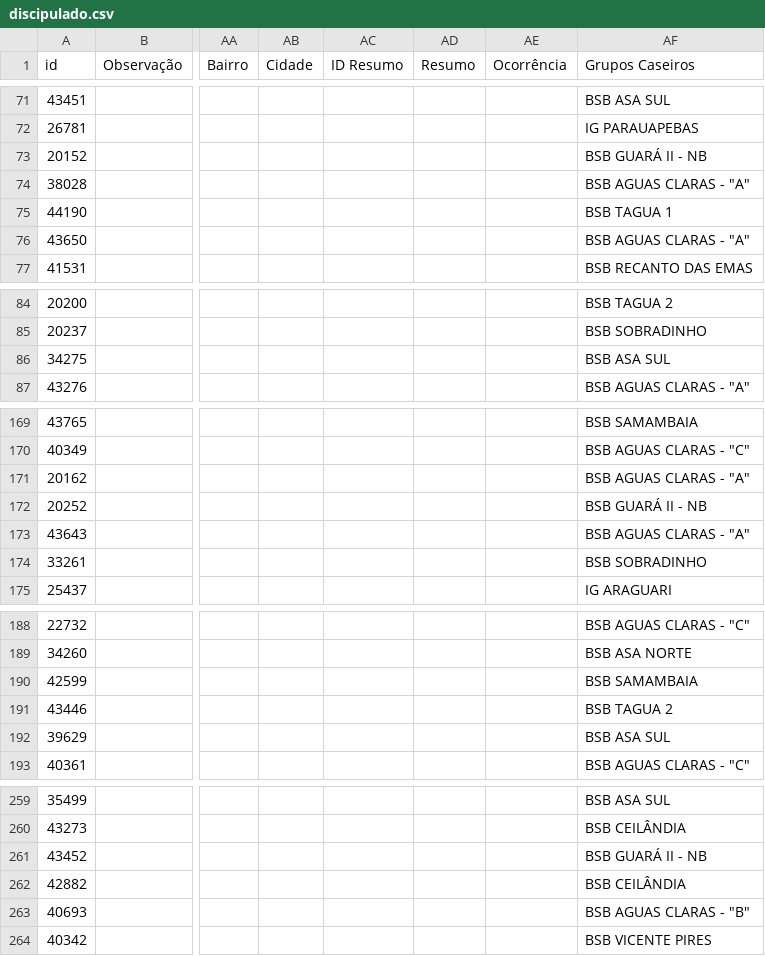
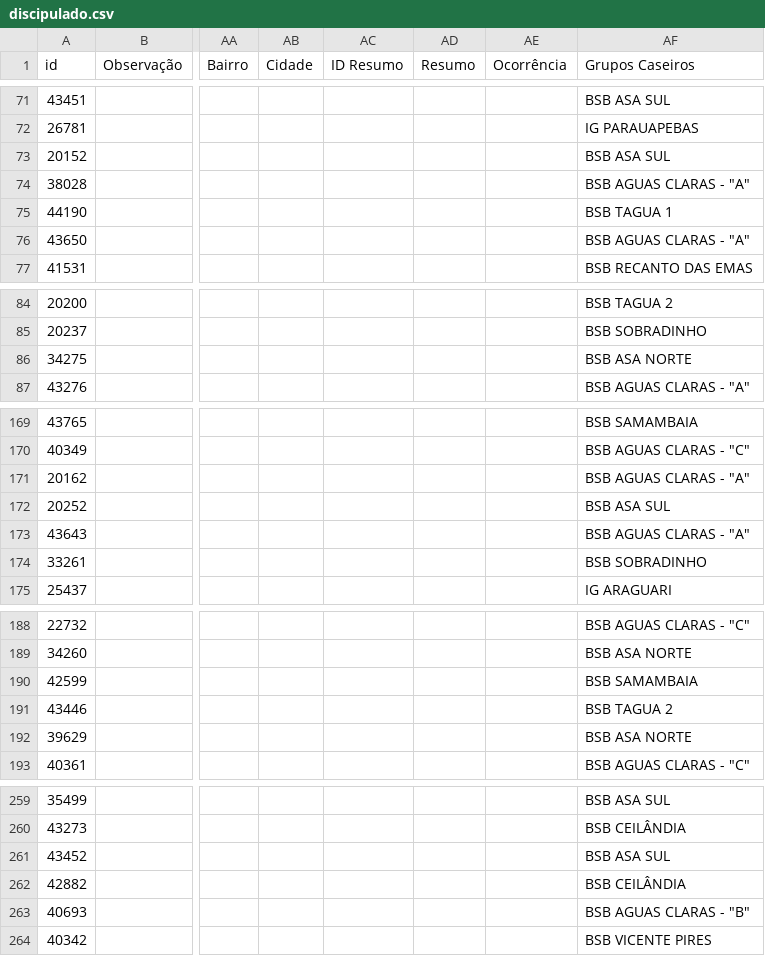
Before and after one commit to diegofroliveira/bsb_church, a CSV file: dados_exportados/discipulado.csv, drawn as a sheet; only a part is shown, gaps mark what is left out; the diff covers the shown part only; the diff names each change by its address in the sheet, - before the commit and + after, or states it on an @@ line.

```diff
--- a/dados_exportados/discipulado.csv
+++ b/dados_exportados/discipulado.csv
-AF73 (Grupos Caseiros): BSB GUARÁ II - NB
+AF73 (Grupos Caseiros): BSB ASA SUL
-AF86 (Grupos Caseiros): BSB ASA SUL
+AF86 (Grupos Caseiros): BSB ASA NORTE
-AF172 (Grupos Caseiros): BSB GUARÁ II - NB
+AF172 (Grupos Caseiros): BSB ASA SUL
-AF192 (Grupos Caseiros): BSB ASA SUL
+AF192 (Grupos Caseiros): BSB ASA NORTE
-AF261 (Grupos Caseiros): BSB GUARÁ II - NB
+AF261 (Grupos Caseiros): BSB ASA SUL
```
Also changed, not shown: 19 edited cells elsewhere in this file, dados_exportados/celulas.csv, dados_exportados/membros.csv, 22 other files.
